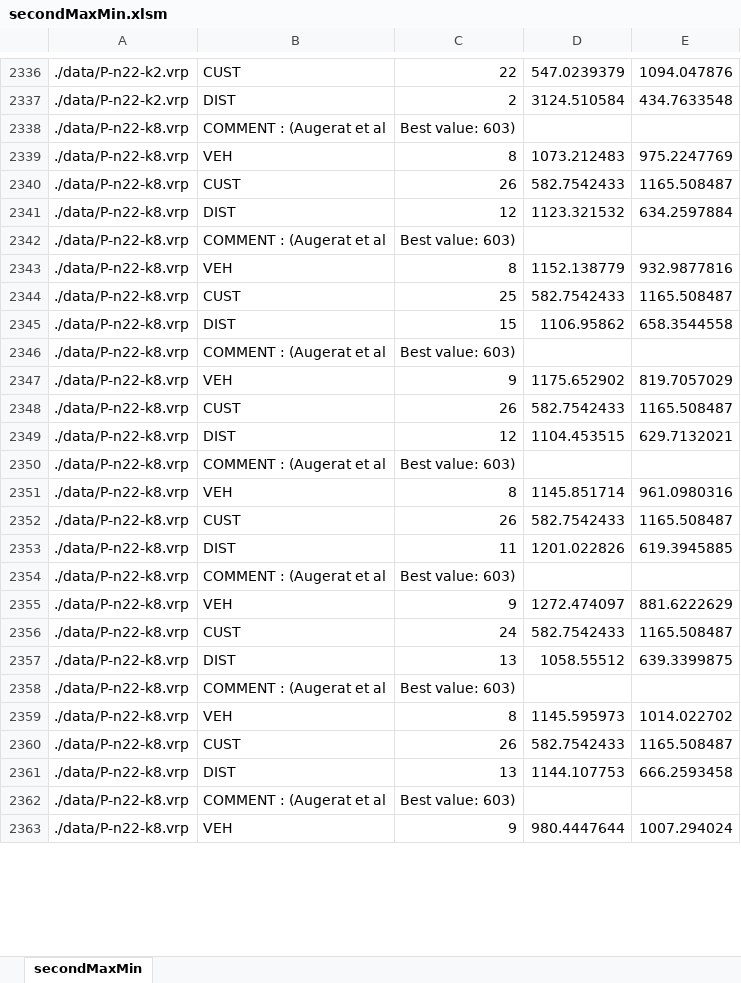
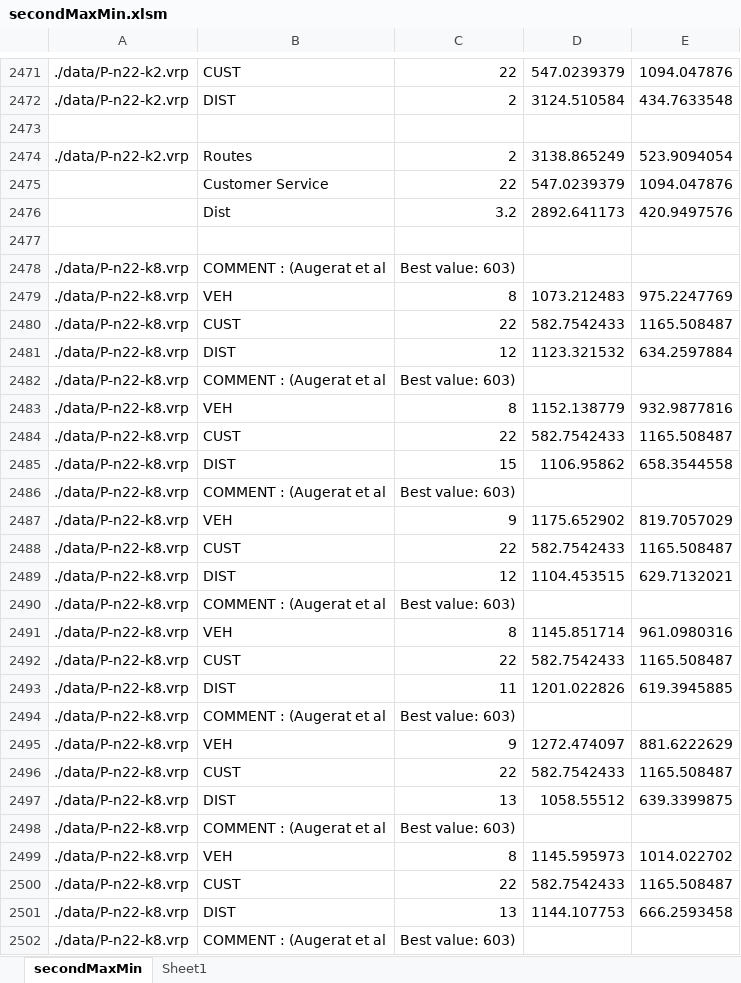
Before and after one commit to NeilUrquhart/book, an Excel workbook: Chapter 3/secondMaxMin.xlsm, sheet secondMaxMin, drawn as a sheet; only a part is shown, gaps mark what is left out; the shorter side is filled out with more unchanged rows; values as stored, in another font and other column widths than the file's, no borders; addresses are those after the commit; the diff covers the shown part only; the diff names each change by its address in the sheet, - before the commit and + after, or states it on an @@ line.

```diff
--- a/Chapter 3/secondMaxMin.xlsm (sheet secondMaxMin)
+++ b/Chapter 3/secondMaxMin.xlsm (sheet secondMaxMin)
+sheet tab: Sheet1
+row 2473: (empty)
+row 2474: ./data/P-n22-k2.vrp | Routes | 2 | 3138.865249 | 523.9094054
+row 2475:  | Customer Service | 22 | 547.0239379 | 1094.047876
+row 2476:  | Dist | 3.2 | 2892.641173 | 420.9497576
+row 2477: (empty)
-C2480: 26
+C2480: 22
-C2484: 25
+C2484: 22
-C2488: 26
+C2488: 22
-C2492: 26
+C2492: 22
-C2496: 24
+C2496: 22
-C2500: 26
+C2500: 22
```
Also changed, not shown: 229 added rows, 40 hidden or unhidden rows and 26 edited cells elsewhere in this sheet, 6 other files.
